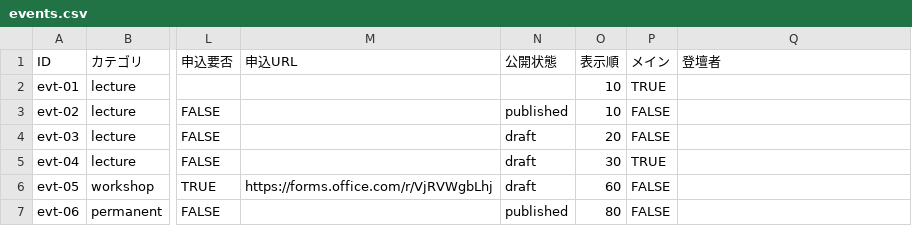
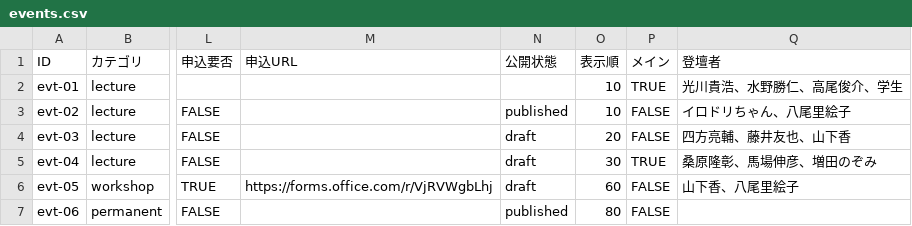
Before and after one commit to kwu-cms/machinaka-campus-2026, a CSV file: data/events.csv, drawn as a sheet; only a part is shown, gaps mark what is left out; the diff names each change by its address in the sheet, - before the commit and + after, or states it on an @@ line.

```diff
--- a/data/events.csv
+++ b/data/events.csv
-Q2 (登壇者): (empty)
+Q2 (登壇者): 光川貴浩、水野勝仁、高尾俊介、学生
-Q3 (登壇者): (empty)
+Q3 (登壇者): イロドリちゃん、八尾里絵子
-Q4 (登壇者): (empty)
+Q4 (登壇者): 四方亮輔、藤井友也、山下香
-Q5 (登壇者): (empty)
+Q5 (登壇者): 桑原隆彰、馬場伸彦、増田のぞみ
-Q6 (登壇者): (empty)
+Q6 (登壇者): 山下香、八尾里絵子
```
Also changed, not shown: 15 other files.
